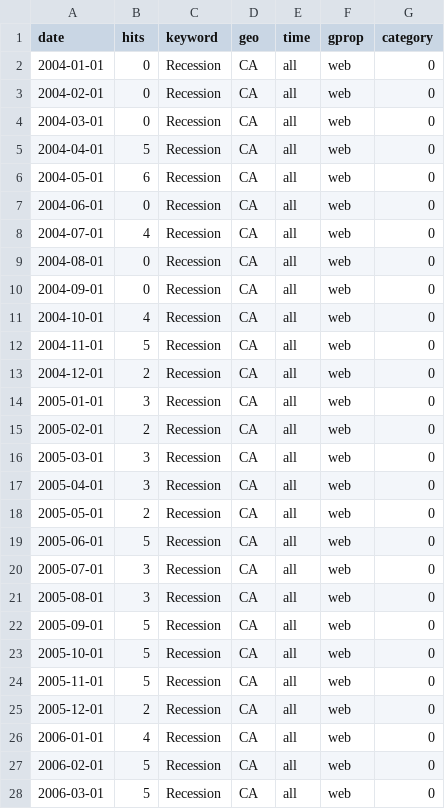
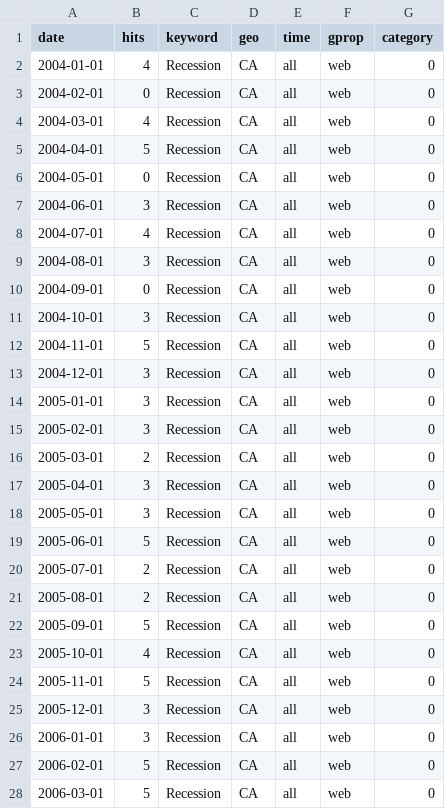
Before and after one commit to StatCan/bdl-lde-public, a CSV file: Data/Recession_trends.csv, drawn as a sheet; only a part is shown; the diff covers the shown part only.

```diff
--- a/Data/Recession_trends.csv
+++ b/Data/Recession_trends.csv
@@ -1,27 +1,27 @@
 "date","hits","keyword","geo","time","gprop","category"
-2004-01-01,0,"Recession","CA","all","web",0
+2004-01-01,4,"Recession","CA","all","web",0
 2004-02-01,0,"Recession","CA","all","web",0
-2004-03-01,0,"Recession","CA","all","web",0
+2004-03-01,4,"Recession","CA","all","web",0
 2004-04-01,5,"Recession","CA","all","web",0
-2004-05-01,6,"Recession","CA","all","web",0
-2004-06-01,0,"Recession","CA","all","web",0
+2004-05-01,0,"Recession","CA","all","web",0
+2004-06-01,3,"Recession","CA","all","web",0
 2004-07-01,4,"Recession","CA","all","web",0
-2004-08-01,0,"Recession","CA","all","web",0
+2004-08-01,3,"Recession","CA","all","web",0
 2004-09-01,0,"Recession","CA","all","web",0
-2004-10-01,4,"Recession","CA","all","web",0
+2004-10-01,3,"Recession","CA","all","web",0
 2004-11-01,5,"Recession","CA","all","web",0
-2004-12-01,2,"Recession","CA","all","web",0
+2004-12-01,3,"Recession","CA","all","web",0
 2005-01-01,3,"Recession","CA","all","web",0
-2005-02-01,2,"Recession","CA","all","web",0
-2005-03-01,3,"Recession","CA","all","web",0
+2005-02-01,3,"Recession","CA","all","web",0
+2005-03-01,2,"Recession","CA","all","web",0
 2005-04-01,3,"Recession","CA","all","web",0
-2005-05-01,2,"Recession","CA","all","web",0
+2005-05-01,3,"Recession","CA","all","web",0
 2005-06-01,5,"Recession","CA","all","web",0
-2005-07-01,3,"Recession","CA","all","web",0
-2005-08-01,3,"Recession","CA","all","web",0
+2005-07-01,2,"Recession","CA","all","web",0
+2005-08-01,2,"Recession","CA","all","web",0
 2005-09-01,5,"Recession","CA","all","web",0
-2005-10-01,5,"Recession","CA","all","web",0
+2005-10-01,4,"Recession","CA","all","web",0
 2005-11-01,5,"Recession","CA","all","web",0
-2005-12-01,2,"Recession","CA","all","web",0
-2006-01-01,4,"Recession","CA","all","web",0
+2005-12-01,3,"Recession","CA","all","web",0
+2006-01-01,3,"Recession","CA","all","web",0
 2006-02-01,5,"Recession","CA","all","web",0
```
Also changed, not shown: 72 edited cells elsewhere in this file, Data/Inflation_trends.csv, Data/SupplyChain_trends.csv.
